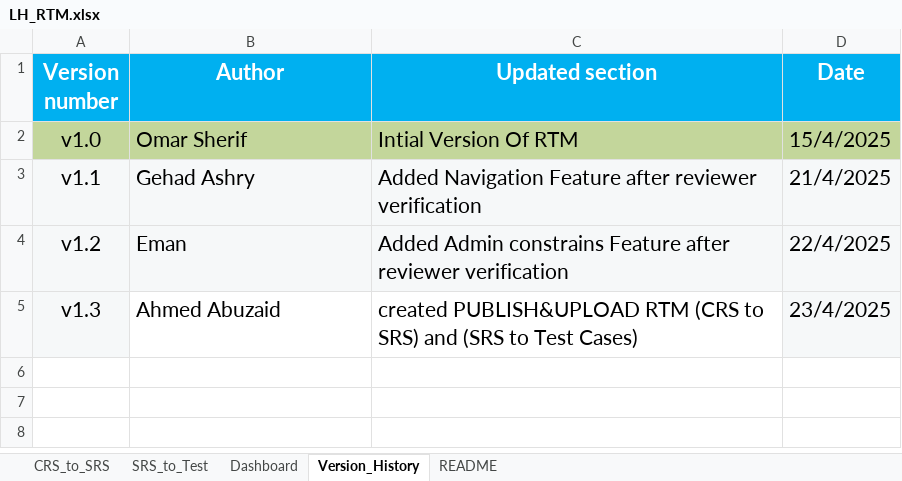
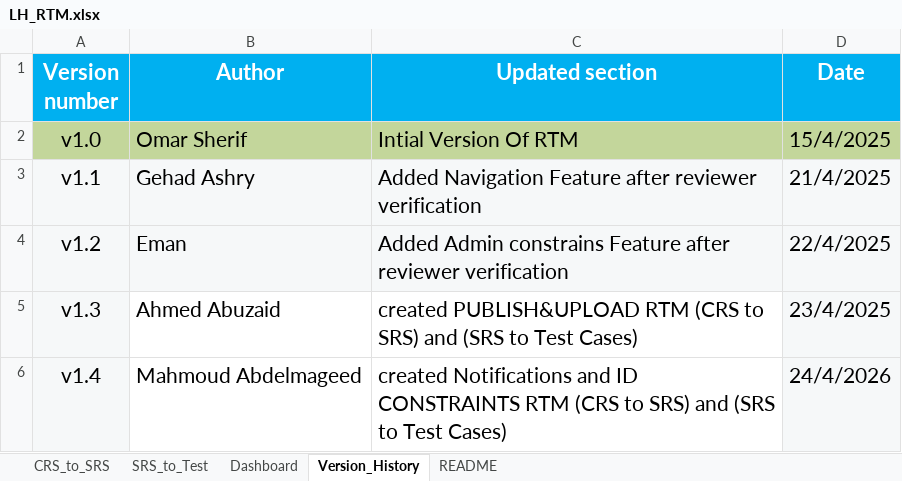
Before and after one commit to EmanAbusalim/Group-3-Learning-hub, an Excel workbook: LH_RTM/LH_RTM.xlsx, sheet Version_History, drawn as a sheet; values as stored, in another font and other column widths than the file's, no borders; the diff names each change by its address in the sheet, - before the commit and + after, or states it on an @@ line.

Commit message:
v1.4 created Notifications and ID CONSTRAINTS RTM
LH_RTM_UPDATE_050
created Notifications and ID CONSTRAINTS RTM (CRS to SRS) and (SRS to Test Cases)

```diff
--- a/LH_RTM/LH_RTM.xlsx (sheet Version_History)
+++ b/LH_RTM/LH_RTM.xlsx (sheet Version_History)
+row 6: v1.4 | Mahmoud Abdelmageed | created Notifications and ID CONSTRAINTS RTM (CRS to SRS) and (SRS to Test Cases) | 24/4/2026
```
Also changed, not shown: sheet SRS_to_Test, sheet CRS_to_SRS, sheet Dashboard, formulas that keep their value.
